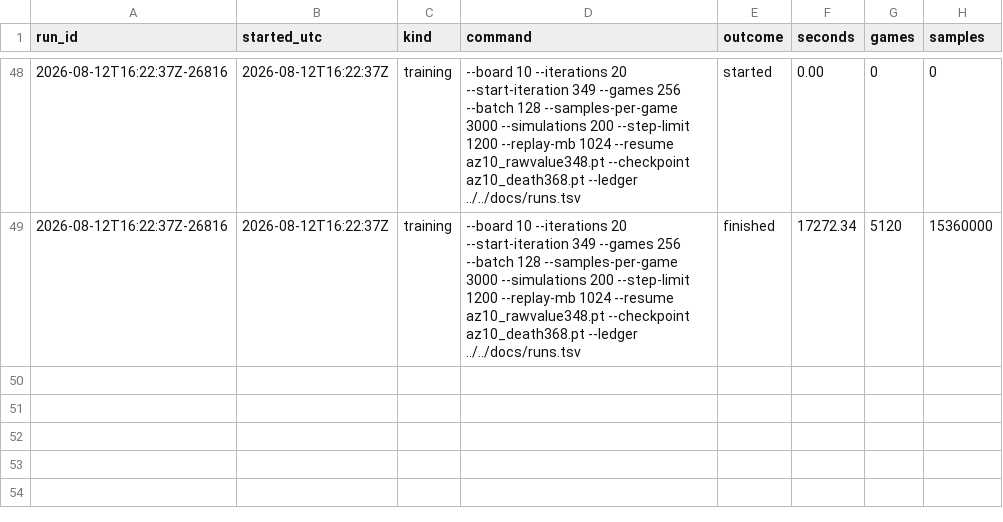
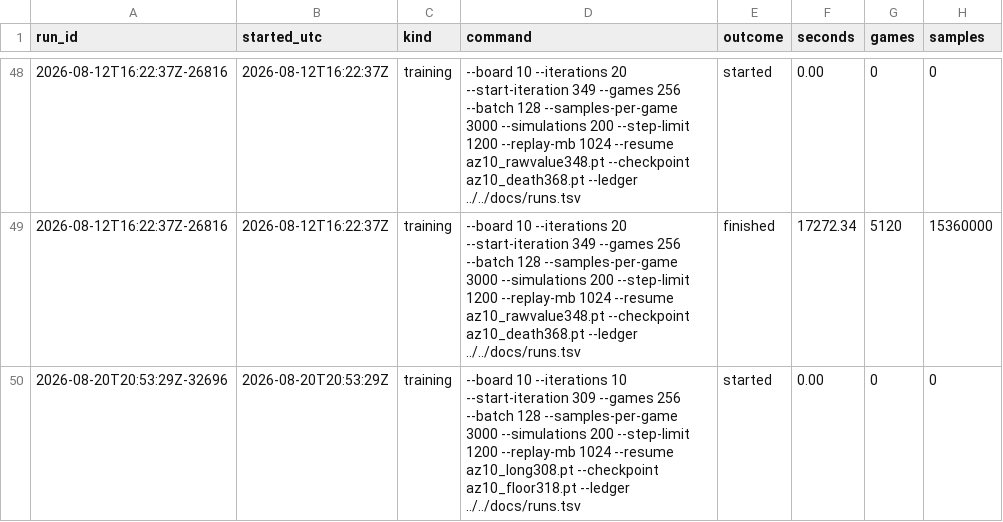
Before and after one commit to autoexecbatman/SnakeNN, a TSV file: docs/runs.tsv, drawn as a sheet; only a part is shown, gaps mark what is left out.

Commit message:
Record the exploration floor in the ledger, and say what this repo is
The floor was a compiled-in constant, so the ledger - which stores the command
line - could not tell a run that used it from one that did not. Two runs would
have been indistinguishable afterwards, which is the failure seed_policy.h was
written to stop for seeds. It is now --exploration-epsilon, defaulting to the
constant so omitting it changes nothing.

parseUnitFloat parses it, with the same discipline as the whole-number parsers:
the parse must consume all of the text, so "0.1x" is refused rather than read as
0.1. The bound is written as a failed range test rather than two comparisons, so
a NaN - which compares false against everything - is refused instead of admitted
and handed to a search config. Both endpoints are legal: zero is off, one is
always.

The flag goes through expectFlagSetsOnly, which is what catches a branch that
reads one flag and writes another field.

A mutant in the flag parser sweep had gone vacuous: it looked for
FlagValue{flag, value} while the formatter had long since written
FlagValue{ flag, value }. The script reported it as not applied on every run and
nobody acted. Re-spaced, and it kills.

README described a DQN with src/neural_network.h/cpp and a 14-feature state.
None of that is where it said - those files are in legacy/, and the AlphaZero
stack the project actually works on was not mentioned. Rewritten around what is
here: the cycle agent that already wins, the learned agent that does not yet, and
why legacy/ is not refactored. No test count is written down, because a number
there is wrong by the next commit and that is how the old one rotted.

build_scientific_ai.bat is deleted. It built PerfectSnakeAI exactly as
build_perfect_ai.bat does, differing only in configuration, and its name claimed
otherwise. The survivor takes the configuration as an argument, resolves paths
relative to itself instead of a hardcoded D:\repo\snakeNN, and no longer prints
check marks that do not survive a console encoding.

The ledger gains a started row with no finished row: a ten-iteration run with the
floor at 0.1 was stopped after two. The floor did what it was built for - death
labels went from none to 126 of 128 per batch - and self-play collapsed from 97.5
apples to 3.8 with no wins, because the mix weight uses each node's own visit
count and deep nodes have almost none.

```diff
--- a/docs/runs.tsv
+++ b/docs/runs.tsv
@@ -49 +49,2 @@ run_id	started_utc	kind	command	outcome	seconds	games	samples
 2026-08-12T16:22:37Z-26816	2026-08-12T16:22:37Z	training	--board 10 --iterations 20 --start-iteration 349 --games 256 --batch 128 --samples-per-game 3000 --simulations 200 --step-limit 1200 --replay-mb 1024 --resume az10_rawvalue348.pt --checkpoint az10_death368.pt --ledger ../../docs/runs.tsv	finished	17272.34	5120	15360000
+2026-08-20T20:53:29Z-32696	2026-08-20T20:53:29Z	training	--board 10 --iterations 10 --start-iteration 309 --games 256 --batch 128 --samples-per-game 3000 --simulations 200 --step-limit 1200 --replay-mb 1024 --resume az10_long308.pt --checkpoint az10_floor318.pt --ledger ../../docs/runs.tsv	started	0.00	0	0
```
Also changed, not shown: 12 other files.
